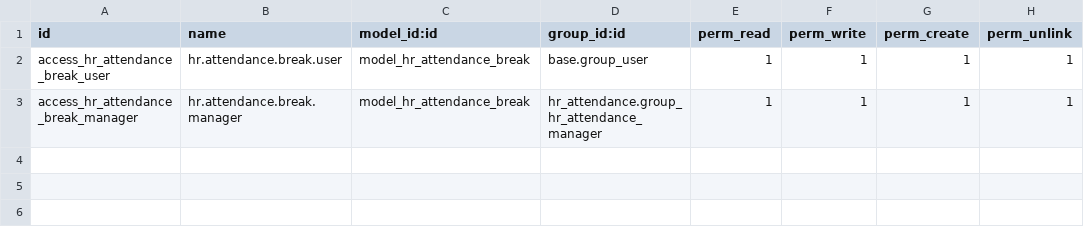
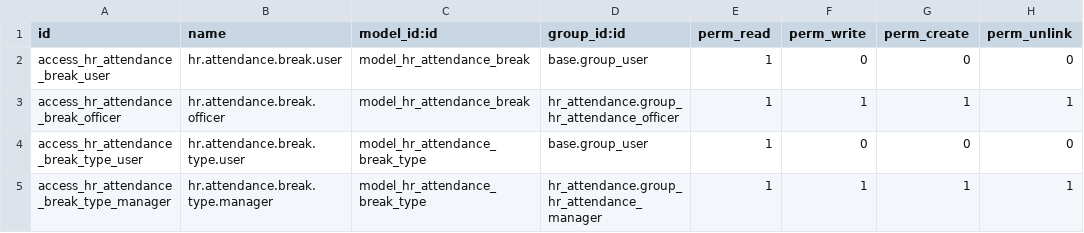
Before and after one commit to OCA/hr-attendance, a CSV file: hr_attendance_break/security/ir.model.access.csv, drawn as a sheet.

Commit message:
[IMP] hr_attendance_break: record breaks through attendance reasons
As requested in review, breaks no longer use a dedicated button. Checking
out with an attendance reason linked to a break type starts a break, the
next check in ends it and reopens the attendance of the day.

- depend on hr_attendance_reason, remove the systray and kiosk break
  button, its routes and assets
- add break types with a paid flag, replacing the fixed selection
- deduct only unpaid breaks from the net worked hours, without counting
  the schedule lunch twice
- discard a break left open on a previous day instead of reopening an
  old attendance
- employees can no longer edit their breaks, only attendance officers

```diff
--- a/hr_attendance_break/security/ir.model.access.csv
+++ b/hr_attendance_break/security/ir.model.access.csv
@@ -1,3 +1,5 @@
 id,name,model_id:id,group_id:id,perm_read,perm_write,perm_create,perm_unlink
-access_hr_attendance_break_user,hr.attendance.break.user,model_hr_attendance_break,base.group_user,1,1,1,1
-access_hr_attendance_break_manager,hr.attendance.break.manager,model_hr_attendance_break,hr_attendance.group_hr_attendance_manager,1,1,1,1
+access_hr_attendance_break_user,hr.attendance.break.user,model_hr_attendance_break,base.group_user,1,0,0,0
+access_hr_attendance_break_officer,hr.attendance.break.officer,model_hr_attendance_break,hr_attendance.group_hr_attendance_officer,1,1,1,1
+access_hr_attendance_break_type_user,hr.attendance.break.type.user,model_hr_attendance_break_type,base.group_user,1,0,0,0
+access_hr_attendance_break_type_manager,hr.attendance.break.type.manager,model_hr_attendance_break_type,hr_attendance.group_hr_attendance_manager,1,1,1,1
```
Also changed, not shown: 32 other files.
